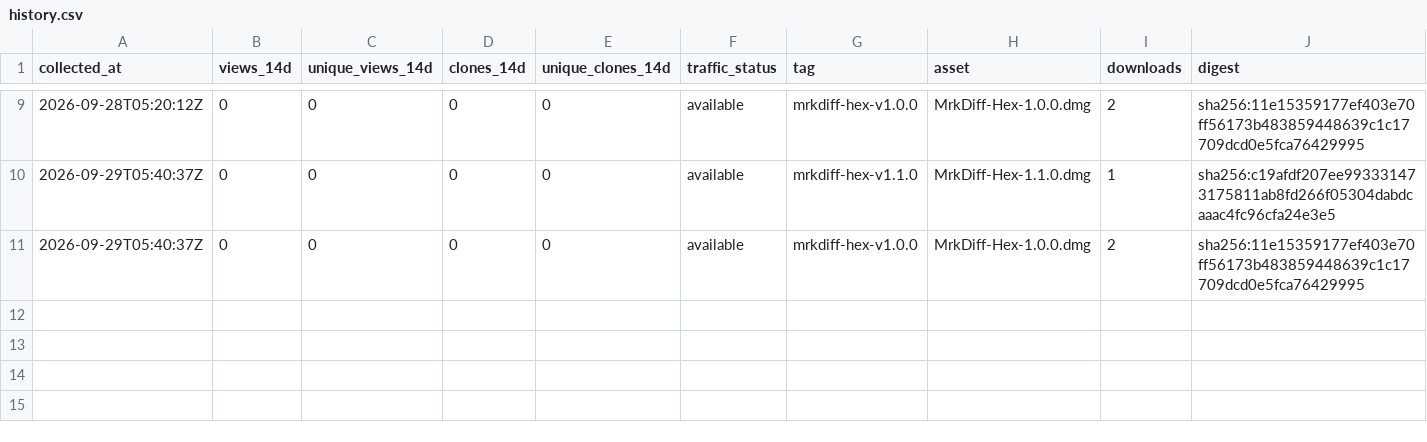
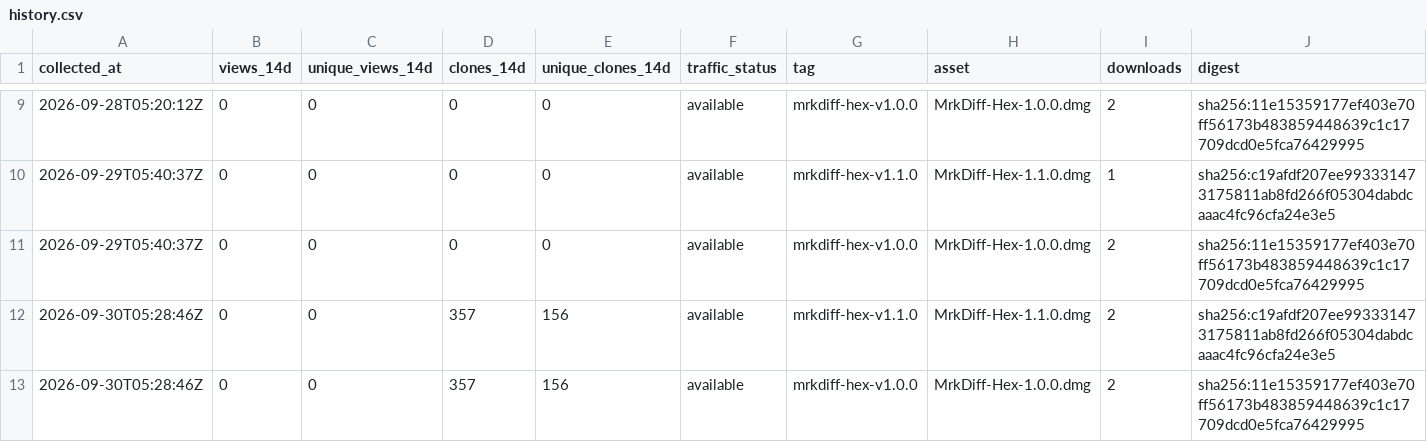
Before and after one commit to MR-TABATA/MrkAppRelease, a CSV file: metrics/history.csv, drawn as a sheet; only a part is shown, gaps mark what is left out.

```diff
--- a/metrics/history.csv
+++ b/metrics/history.csv
@@ -11 +11,3 @@ collected_at,views_14d,unique_views_14d,clones_14d,unique_clones_14d,traffic_sta
 2026-09-29T05:40:37Z,0,0,0,0,available,mrkdiff-hex-v1.0.0,MrkDiff-Hex-1.0.0.dmg,2,sha256:11e15359177ef403e70ff56173b483859448639c1c17709dcd0e5fca76429995
+2026-09-30T05:28:46Z,0,0,357,156,available,mrkdiff-hex-v1.1.0,MrkDiff-Hex-1.1.0.dmg,2,sha256:c19afdf207ee993331473175811ab8fd266f05304dabdcaaac4fc96cfa24e3e5
+2026-09-30T05:28:46Z,0,0,357,156,available,mrkdiff-hex-v1.0.0,MrkDiff-Hex-1.0.0.dmg,2,sha256:11e15359177ef403e70ff56173b483859448639c1c17709dcd0e5fca76429995
```
